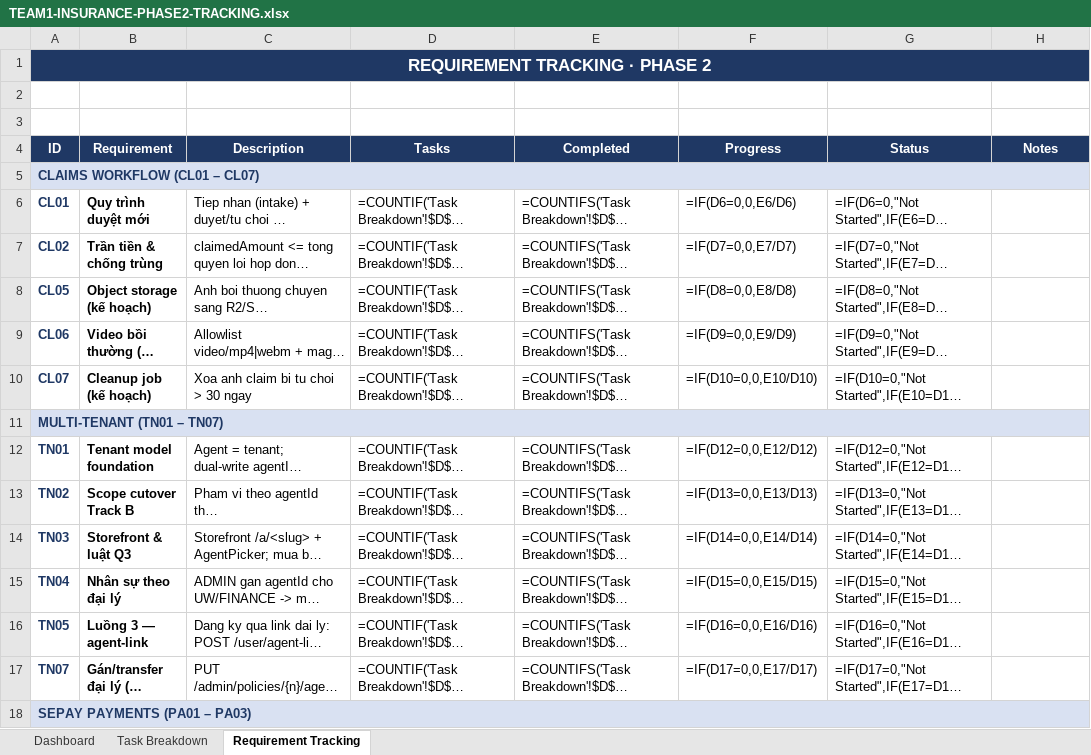
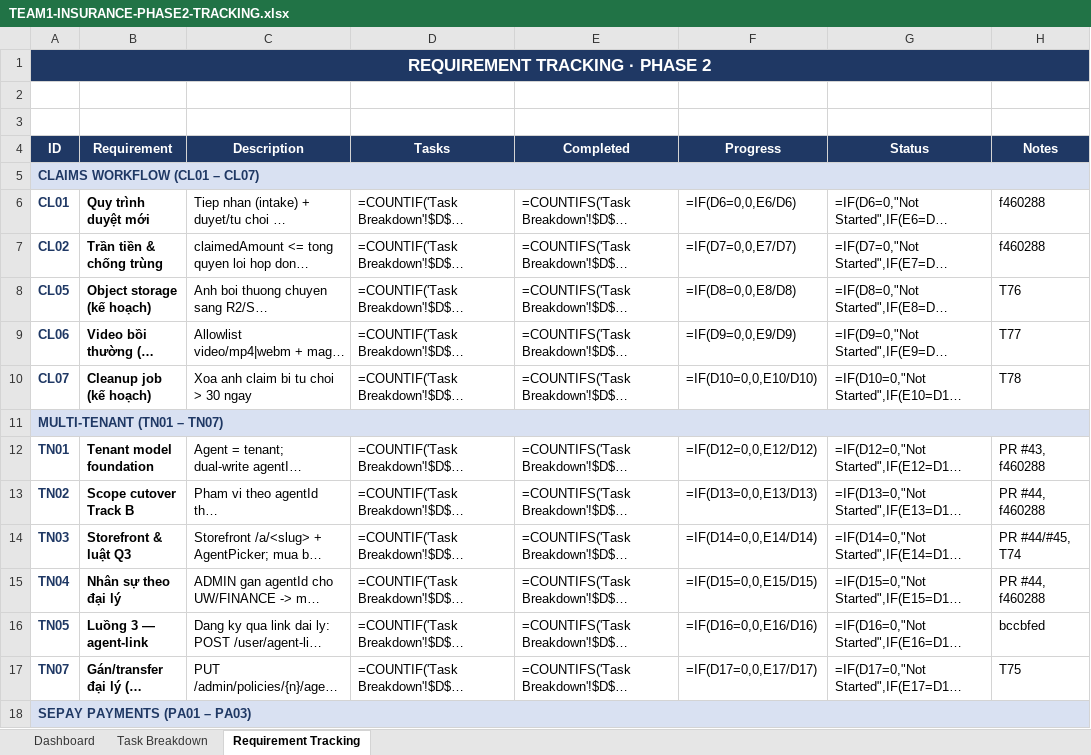
Before and after one commit to phamdung2301/Insurance, an Excel workbook: docs/TEAM1-INSURANCE-PHASE2-TRACKING.xlsx, sheet Requirement Tracking, drawn as a sheet; only a part is shown; long unchanged cells end in …; values as stored, in another font and other column widths than the file's, no borders; formulas without a stored value are shown as written; conditional formats not drawn; the diff covers the shown part only; the diff names each change by its address in the sheet, - before the commit and + after, or states it on an @@ line.

Commit message:
docs: tai dung 2 file tracking + test case theo dung style/chart cua 2 file mau
Tracking: 3 LineChart burndown nhung (Team/Dung/Huy, anchor S7/S24/S41
15x7.5cm nhu mau), day du chip mau Overview (DDEBF7/C6EFCE/... + font
color rieng), band DAY D9E1F2 h=21.75, task font 10 mau 595959, percent
0%, merge DAY/TOTAL, dropdown + conditional mo rong
Test case: khong tin B3:D3 FFF2CC, header 1F4E78 h=24, data row h=51,
widths dung theo mau (17.5/28/24/36/22/30/26/11.9/12/11.3/15.4), dropdown
Priority/Status, CF mau

```diff
--- a/docs/TEAM1-INSURANCE-PHASE2-TRACKING.xlsx (sheet Requirement Tracking)
+++ b/docs/TEAM1-INSURANCE-PHASE2-TRACKING.xlsx (sheet Requirement Tracking)
-H6:H7 (Notes): (empty)
+H6:H7 (Notes): f460288
-H8 (Notes): (empty)
+H8 (Notes): T76
-H9 (Notes): (empty)
+H9 (Notes): T77
-H10 (Notes): (empty)
+H10 (Notes): T78
-H12 (Notes): (empty)
+H12 (Notes): PR #43, f460288
-H13 (Notes): (empty)
+H13 (Notes): PR #44, f460288
-H14 (Notes): (empty)
+H14 (Notes): PR #44/#45, T74
-H15 (Notes): (empty)
+H15 (Notes): PR #44, f460288
-H16 (Notes): (empty)
+H16 (Notes): bccbfed
-H17 (Notes): (empty)
+H17 (Notes): T75
```
Also changed, not shown: 1 added row and 43 edited cells elsewhere in this sheet, sheet Task Breakdown, sheet Dashboard, charts or pictures, docs/TEAM1-INSURANCE-TEST-CASE.xlsx.
